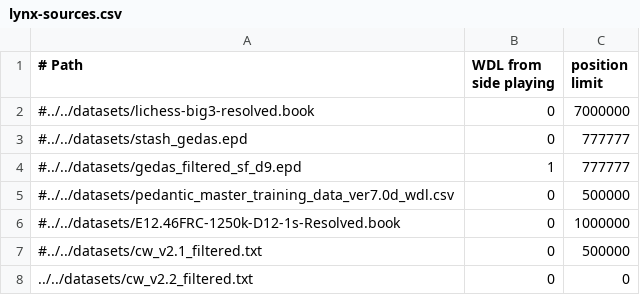
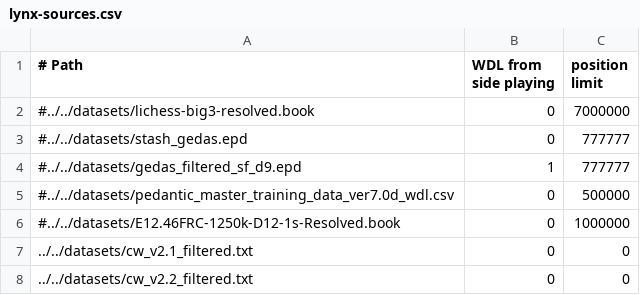
Before and after one commit to lynx-chess/texel-tuner, a CSV file: src/lynx-sources.csv, drawn as a sheet.

Commit message:
Only train on CW 2.1+2.2 data

```diff
--- a/src/lynx-sources.csv
+++ b/src/lynx-sources.csv
@@ -6,3 +6,3 @@
 #../../datasets/E12.46FRC-1250k-D12-1s-Resolved.book,0,1000000
-#../../datasets/cw_v2.1_filtered.txt,0,500000
+../../datasets/cw_v2.1_filtered.txt,0,0
 ../../datasets/cw_v2.2_filtered.txt,0,0
```
